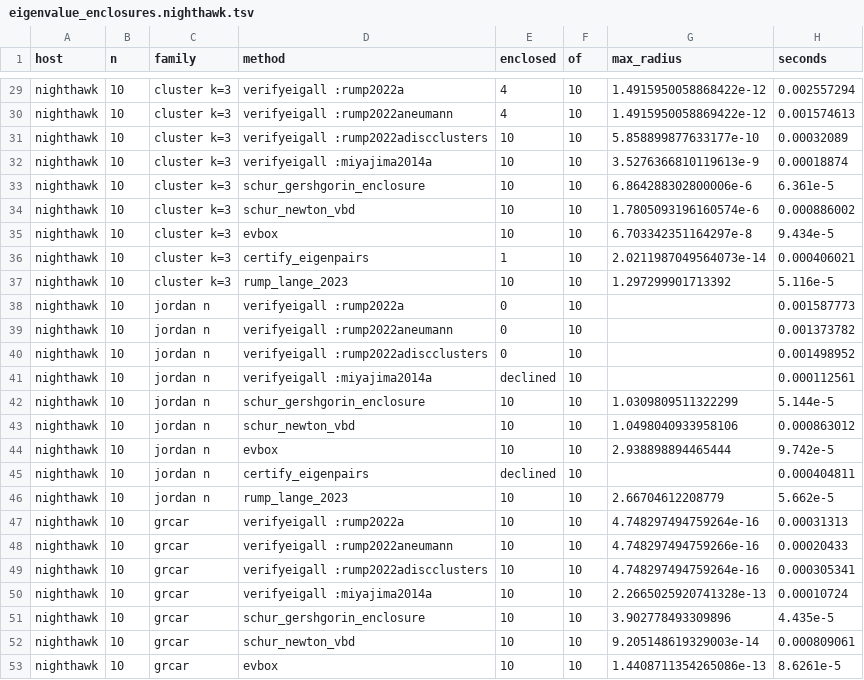
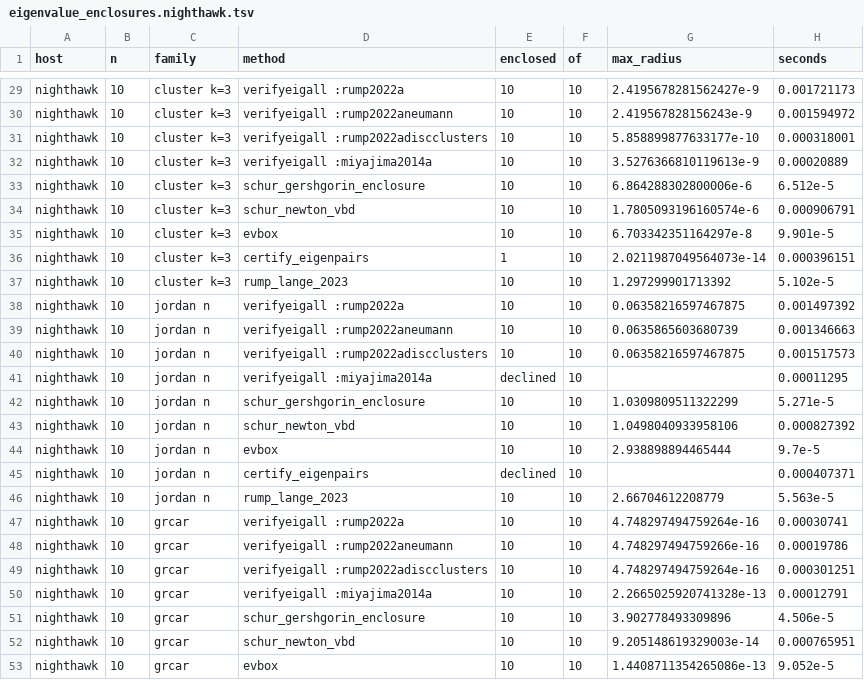
Before and after one commit to JuliaBallArithmetic/BallArithmetic.jl, a TSV file: bench/eigenvalue_enclosures.nighthawk.tsv, drawn as a sheet; only a part is shown, gaps mark what is left out; the diff covers the shown part only; the diff names each change by its address in the sheet, - before the commit and + after, or states it on an @@ line.

```diff
--- a/bench/eigenvalue_enclosures.nighthawk.tsv
+++ b/bench/eigenvalue_enclosures.nighthawk.tsv
-E29:E30 (enclosed): 4
+E29:E30 (enclosed): 10
-G29 (max_radius): 1.4915950058868422e-12
+G29 (max_radius): 2.4195678281562427e-9
-H29 (seconds): 0.002557294
+H29 (seconds): 0.001721173
-G30 (max_radius): 1.4915950058869422e-12
+G30 (max_radius): 2.419567828156243e-9
-H30 (seconds): 0.001574613
+H30 (seconds): 0.001594972
-H31 (seconds): 0.00032089
+H31 (seconds): 0.000318001
-H32 (seconds): 0.00018874
+H32 (seconds): 0.00020889
-H33 (seconds): 6.361e-5
+H33 (seconds): 6.512e-5
-H34 (seconds): 0.000886002
+H34 (seconds): 0.000906791
-H35 (seconds): 9.434e-5
+H35 (seconds): 9.901e-5
-H36 (seconds): 0.000406021
+H36 (seconds): 0.000396151
-H37 (seconds): 5.116e-5
+H37 (seconds): 5.102e-5
-E38:E40 (enclosed): 0
+E38:E40 (enclosed): 10
-G38 (max_radius): (empty)
+G38 (max_radius): 0.06358216597467875
-H38 (seconds): 0.001587773
+H38 (seconds): 0.001497392
-G39 (max_radius): (empty)
+G39 (max_radius): 0.0635865603680739
-H39 (seconds): 0.001373782
+H39 (seconds): 0.001346663
-G40 (max_radius): (empty)
+G40 (max_radius): 0.06358216597467875
-H40 (seconds): 0.001498952
+H40 (seconds): 0.001517573
-H41 (seconds): 0.000112561
+H41 (seconds): 0.00011295
-H42 (seconds): 5.144e-5
+H42 (seconds): 5.271e-5
-H43 (seconds): 0.000863012
+H43 (seconds): 0.000827392
-H44 (seconds): 9.742e-5
+H44 (seconds): 9.7e-5
-H45 (seconds): 0.000404811
+H45 (seconds): 0.000407371
-H46 (seconds): 5.662e-5
+H46 (seconds): 5.563e-5
-H47 (seconds): 0.00031313
+H47 (seconds): 0.00030741
-H48 (seconds): 0.00020433
+H48 (seconds): 0.00019786
-H49 (seconds): 0.000305341
+H49 (seconds): 0.000301251
-H50 (seconds): 0.00010724
+H50 (seconds): 0.00012791
-H51 (seconds): 4.435e-5
+H51 (seconds): 4.506e-5
-H52 (seconds): 0.000809061
+H52 (seconds): 0.000765951
-H53 (seconds): 8.6261e-5
+H53 (seconds): 9.052e-5
```
Also changed, not shown: 111 edited cells elsewhere in this file, 2 other files.
